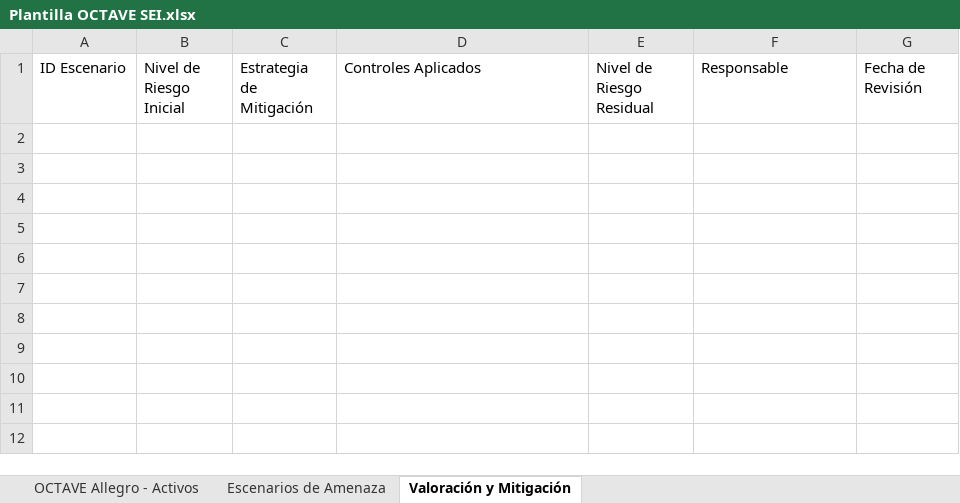
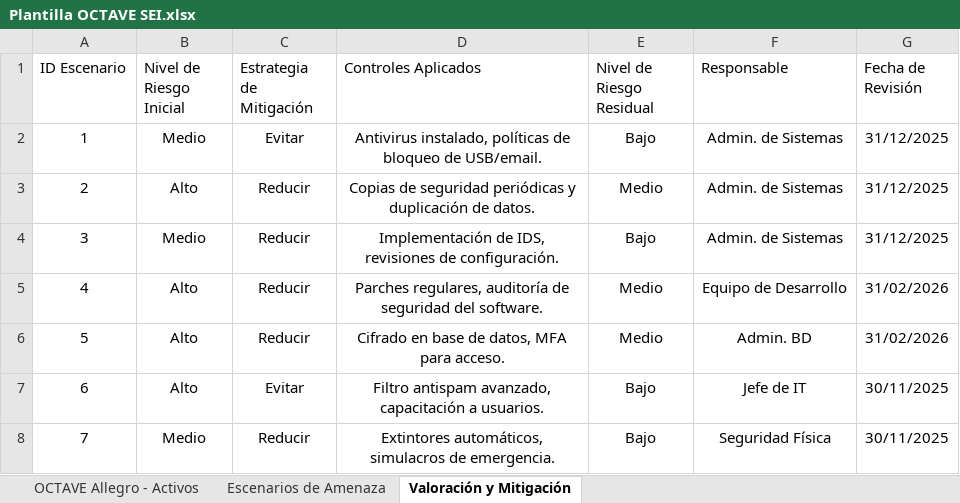
Before and after one commit to toonchavez8/Unir-Notes, an Excel workbook: Maestría-Ingeniería-de-Software/04-CiberSeguridad-web/Actividades/Actividad-01/Plantilla OCTAVE SEI.xlsx, sheet Valoración y Mitigación, drawn as a sheet; values as stored, in another font and other column widths than the file's, no borders; table styles not drawn; the diff names each change by its address in the sheet, - before the commit and + after, or states it on an @@ line.

```diff
--- a/Maestría-Ingeniería-de-Software/04-CiberSeguridad-web/Actividades/Actividad-01/Plantilla OCTAVE SEI.xlsx (sheet Valoración y Mitigación)
+++ b/Maestría-Ingeniería-de-Software/04-CiberSeguridad-web/Actividades/Actividad-01/Plantilla OCTAVE SEI.xlsx (sheet Valoración y Mitigación)
+row 2: 1 | Medio | Evitar | Antivirus instalado, políticas de bloqueo de USB/email. | Bajo | Admin. de Sistemas | 31/12/2025
+row 3: 2 | Alto | Reducir | Copias de seguridad periódicas y duplicación de datos. | Medio | Admin. de Sistemas | 31/12/2025
+row 4: 3 | Medio | Reducir | Implementación de IDS, revisiones de configuración. | Bajo | Admin. de Sistemas | 31/12/2025
+row 5: 4 | Alto | Reducir | Parches regulares, auditoría de seguridad del software. | Medio | Equipo de Desarrollo | 31/02/2026
+row 6: 5 | Alto | Reducir | Cifrado en base de datos, MFA para acceso. | Medio | Admin. BD | 31/02/2026
+row 7: 6 | Alto | Evitar | Filtro antispam avanzado, capacitación a usuarios. | Bajo | Jefe de IT | 30/11/2025
+row 8: 7 | Medio | Reducir | Extintores automáticos, simulacros de emergencia. | Bajo | Seguridad Física | 30/11/2025
```
Also changed, not shown: sheet OCTAVE Allegro - Activos, sheet Escenarios de Amenaza, 19 other files.
